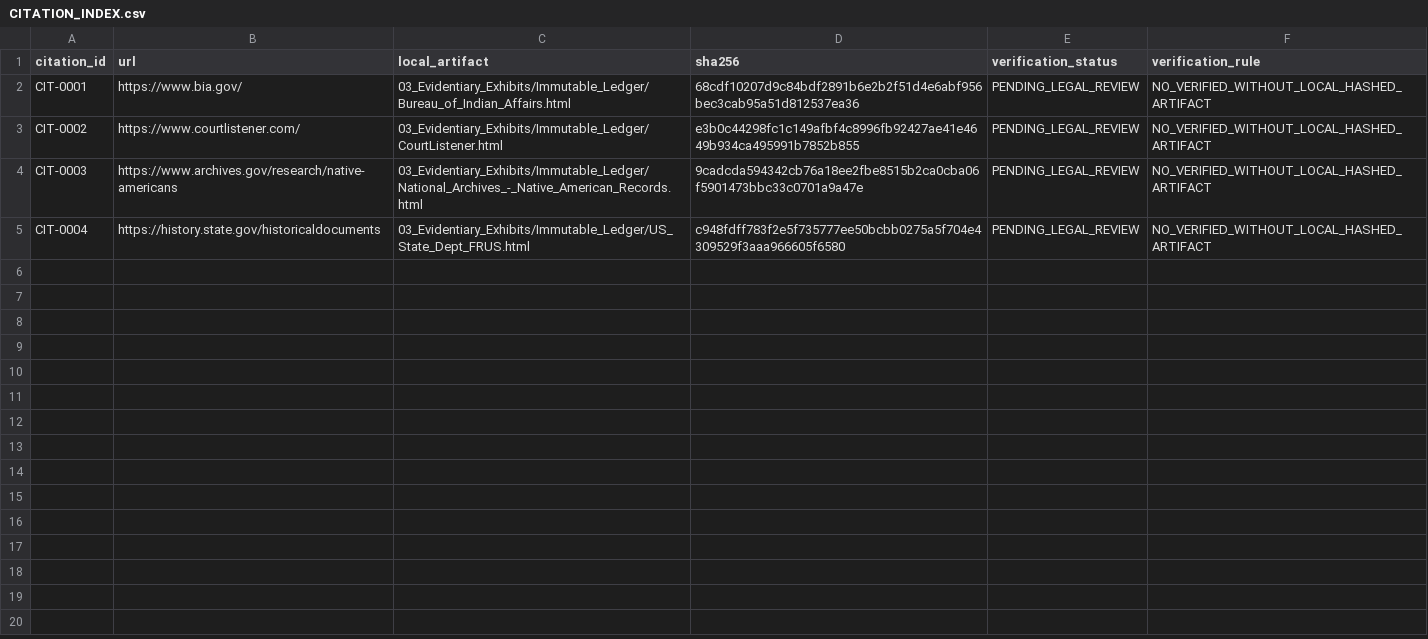
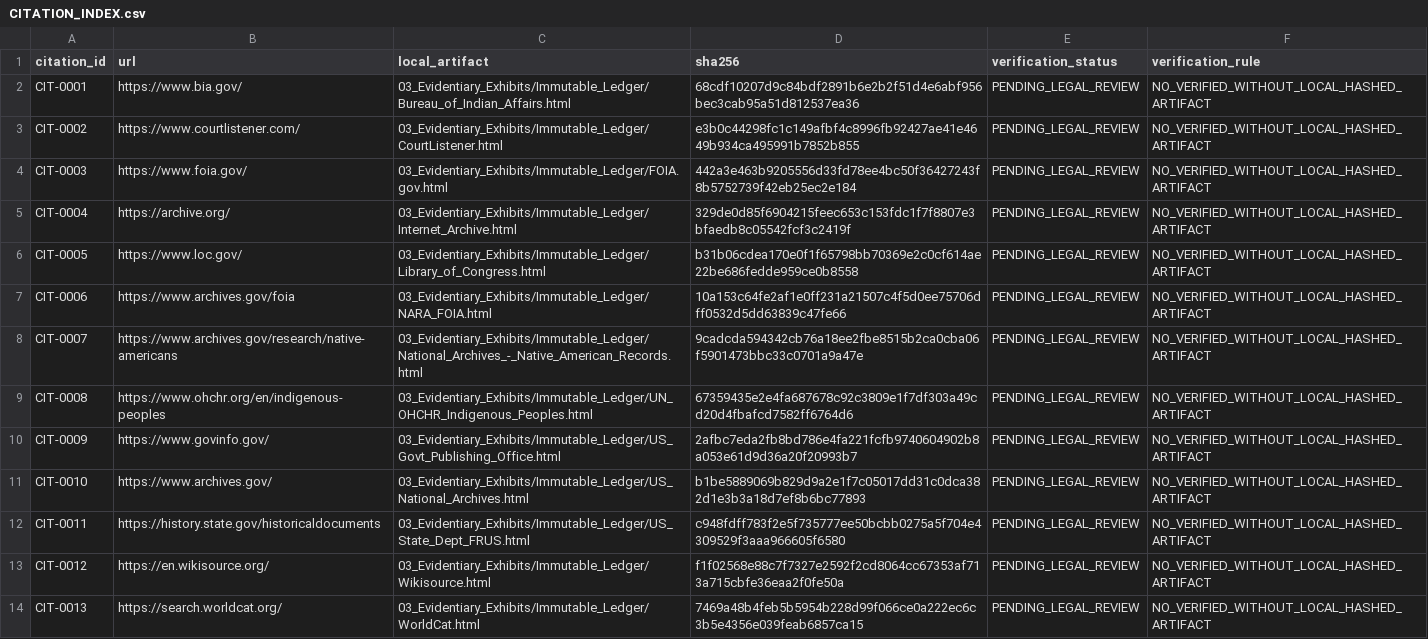
Before and after one commit to GlobalRestitutionAlliance/turtle-island-us-ok-wyandotte-nation-master-litigation, a CSV file: 03_Evidentiary_Exhibits/CITATION_INDEX.csv, drawn as a sheet.

Commit message:
Batch 2b: harvest expanded sources, citations, manifests

```diff
--- a/03_Evidentiary_Exhibits/CITATION_INDEX.csv
+++ b/03_Evidentiary_Exhibits/CITATION_INDEX.csv
@@ -3,3 +3,12 @@ CIT-0001,https://www.bia.gov/,03_Evidentiary_Exhibits/Immutable_Ledger/Bureau_of
 CIT-0002,https://www.courtlistener.com/,03_Evidentiary_Exhibits/Immutable_Ledger/CourtListener.html,e3b0c44298fc1c149afbf4c8996fb92427ae41e4649b934ca495991b7852b855,PENDING_LEGAL_REVIEW,NO_VERIFIED_WITHOUT_LOCAL_HASHED_ARTIFACT
-CIT-0003,https://www.archives.gov/research/native-americans,03_Evidentiary_Exhibits/Immutable_Ledger/National_Archives_-_Native_American_Records.html,9cadcda594342cb76a18ee2fbe8515b2ca0cba06f5901473bbc33c0701a9a47e,PENDING_LEGAL_REVIEW,NO_VERIFIED_WITHOUT_LOCAL_HASHED_ARTIFACT
-CIT-0004,https://history.state.gov/historicaldocuments,03_Evidentiary_Exhibits/Immutable_Ledger/US_State_Dept_FRUS.html,c948fdff783f2e5f735777ee50bcbb0275a5f704e4309529f3aaa966605f6580,PENDING_LEGAL_REVIEW,NO_VERIFIED_WITHOUT_LOCAL_HASHED_ARTIFACT
+CIT-0003,https://www.foia.gov/,03_Evidentiary_Exhibits/Immutable_Ledger/FOIA.gov.html,442a3e463b9205556d33fd78ee4bc50f36427243f8b5752739f42eb25ec2e184,PENDING_LEGAL_REVIEW,NO_VERIFIED_WITHOUT_LOCAL_HASHED_ARTIFACT
+CIT-0004,https://archive.org/,03_Evidentiary_Exhibits/Immutable_Ledger/Internet_Archive.html,329de0d85f6904215feec653c153fdc1f7f8807e3bfaedb8c05542fcf3c2419f,PENDING_LEGAL_REVIEW,NO_VERIFIED_WITHOUT_LOCAL_HASHED_ARTIFACT
+CIT-0005,https://www.loc.gov/,03_Evidentiary_Exhibits/Immutable_Ledger/Library_of_Congress.html,b31b06cdea170e0f1f65798bb70369e2c0cf614ae22be686fedde959ce0b8558,PENDING_LEGAL_REVIEW,NO_VERIFIED_WITHOUT_LOCAL_HASHED_ARTIFACT
+CIT-0006,https://www.archives.gov/foia,03_Evidentiary_Exhibits/Immutable_Ledger/NARA_FOIA.html,10a153c64fe2af1e0ff231a21507c4f5d0ee75706dff0532d5dd63839c47fe66,PENDING_LEGAL_REVIEW,NO_VERIFIED_WITHOUT_LOCAL_HASHED_ARTIFACT
+CIT-0007,https://www.archives.gov/research/native-americans,03_Evidentiary_Exhibits/Immutable_Ledger/National_Archives_-_Native_American_Records.html,9cadcda594342cb76a18ee2fbe8515b2ca0cba06f5901473bbc33c0701a9a47e,PENDING_LEGAL_REVIEW,NO_VERIFIED_WITHOUT_LOCAL_HASHED_ARTIFACT
+CIT-0008,https://www.ohchr.org/en/indigenous-peoples,03_Evidentiary_Exhibits/Immutable_Ledger/UN_OHCHR_Indigenous_Peoples.html,67359435e2e4fa687678c92c3809e1f7df303a49cd20d4fbafcd7582ff6764d6,PENDING_LEGAL_REVIEW,NO_VERIFIED_WITHOUT_LOCAL_HASHED_ARTIFACT
+CIT-0009,https://www.govinfo.gov/,03_Evidentiary_Exhibits/Immutable_Ledger/US_Govt_Publishing_Office.html,2afbc7eda2fb8bd786e4fa221fcfb9740604902b8a053e61d9d36a20f20993b7,PENDING_LEGAL_REVIEW,NO_VERIFIED_WITHOUT_LOCAL_HASHED_ARTIFACT
+CIT-0010,https://www.archives.gov/,03_Evidentiary_Exhibits/Immutable_Ledger/US_National_Archives.html,b1be5889069b829d9a2e1f7c05017dd31c0dca382d1e3b3a18d7ef8b6bc77893,PENDING_LEGAL_REVIEW,NO_VERIFIED_WITHOUT_LOCAL_HASHED_ARTIFACT
+CIT-0011,https://history.state.gov/historicaldocuments,03_Evidentiary_Exhibits/Immutable_Ledger/US_State_Dept_FRUS.html,c948fdff783f2e5f735777ee50bcbb0275a5f704e4309529f3aaa966605f6580,PENDING_LEGAL_REVIEW,NO_VERIFIED_WITHOUT_LOCAL_HASHED_ARTIFACT
+CIT-0012,https://en.wikisource.org/,03_Evidentiary_Exhibits/Immutable_Ledger/Wikisource.html,f1f02568e88c7f7327e2592f2cd8064cc67353af713a715cbfe36eaa2f0fe50a,PENDING_LEGAL_REVIEW,NO_VERIFIED_WITHOUT_LOCAL_HASHED_ARTIFACT
+CIT-0013,https://search.worldcat.org/,03_Evidentiary_Exhibits/Immutable_Ledger/WorldCat.html,7469a48b4feb5b5954b228d99f066ce0a222ec6c3b5e4356e039feab6857ca15,PENDING_LEGAL_REVIEW,NO_VERIFIED_WITHOUT_LOCAL_HASHED_ARTIFACT
```
Also changed, not shown: 34 other files.
